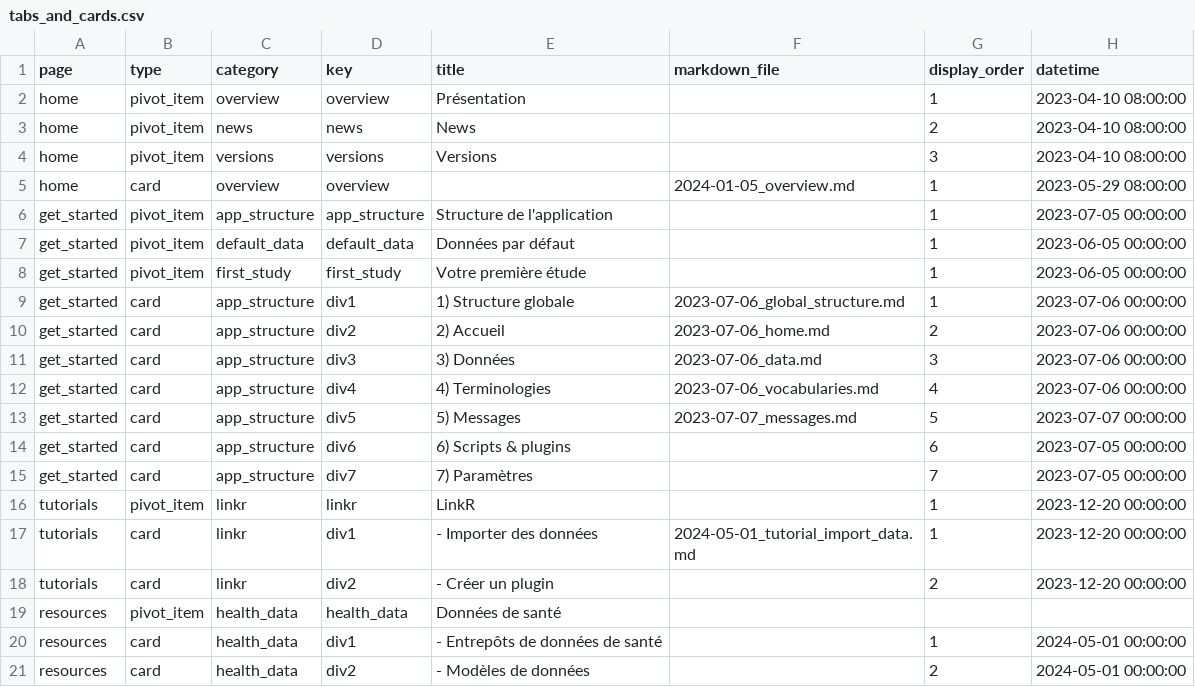
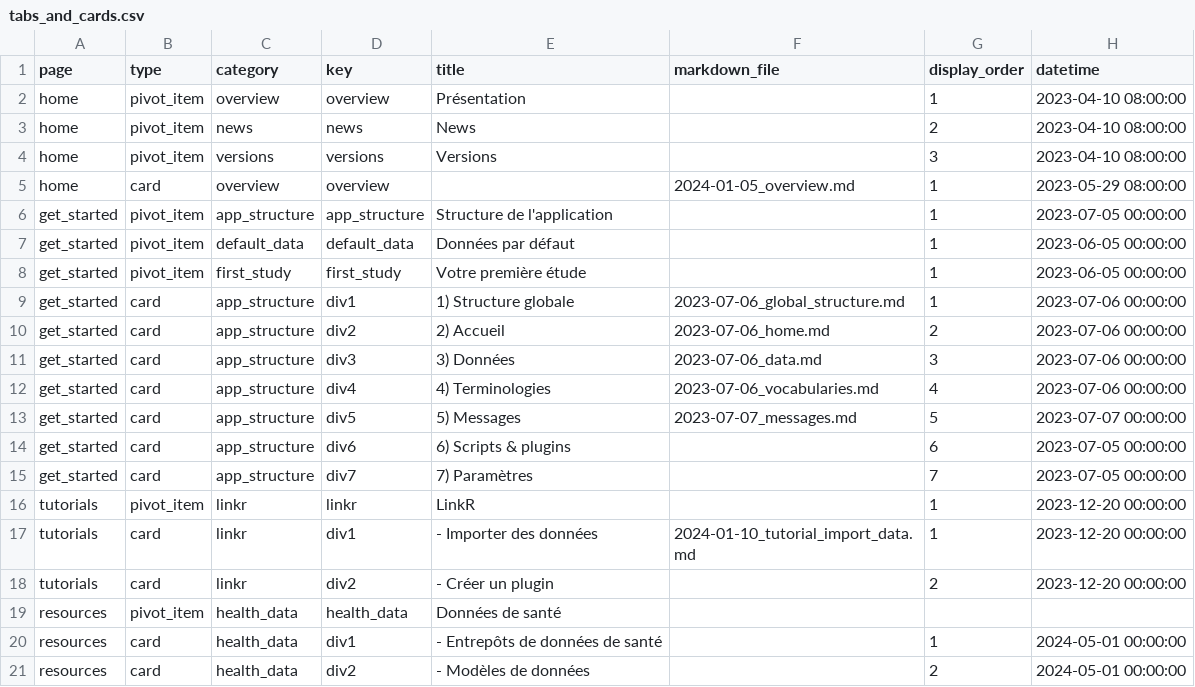
Before and after one commit to BorisDelange/LinkR-content, a CSV file: home/fr/tabs_and_cards.csv, drawn as a sheet.

```diff
--- a/home/fr/tabs_and_cards.csv
+++ b/home/fr/tabs_and_cards.csv
@@ -16,3 +16,3 @@ get_started,card,app_structure,div7,7) Paramètres,,7,2023-07-05 00:00:00
 tutorials,pivot_item,linkr,linkr,LinkR,,1,2023-12-20 00:00:00
-tutorials,card,linkr,div1,- Importer des données,2024-05-01_tutorial_import_data.md,1,2023-12-20 00:00:00
+tutorials,card,linkr,div1,- Importer des données,2024-01-10_tutorial_import_data.md,1,2023-12-20 00:00:00
 tutorials,card,linkr,div2,- Créer un plugin,,2,2023-12-20 00:00:00
```
Also changed, not shown: 4 other files.
